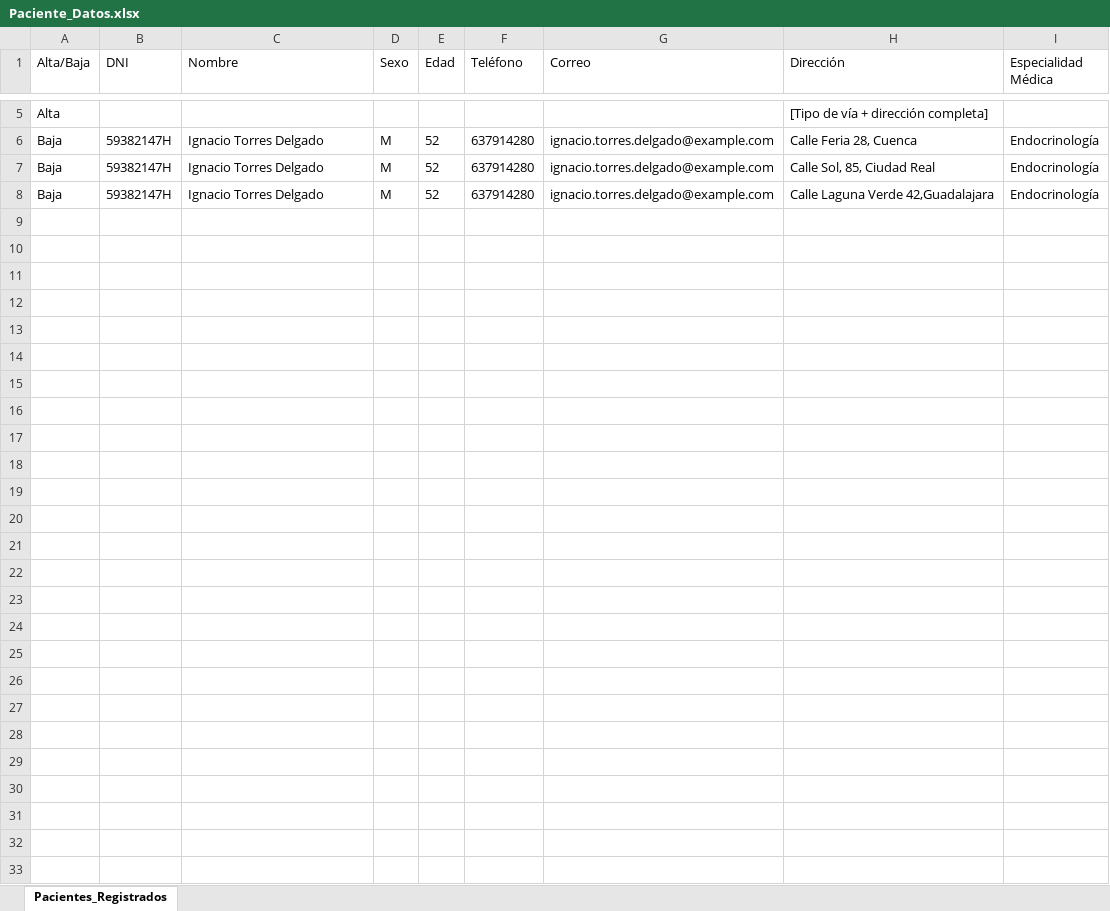
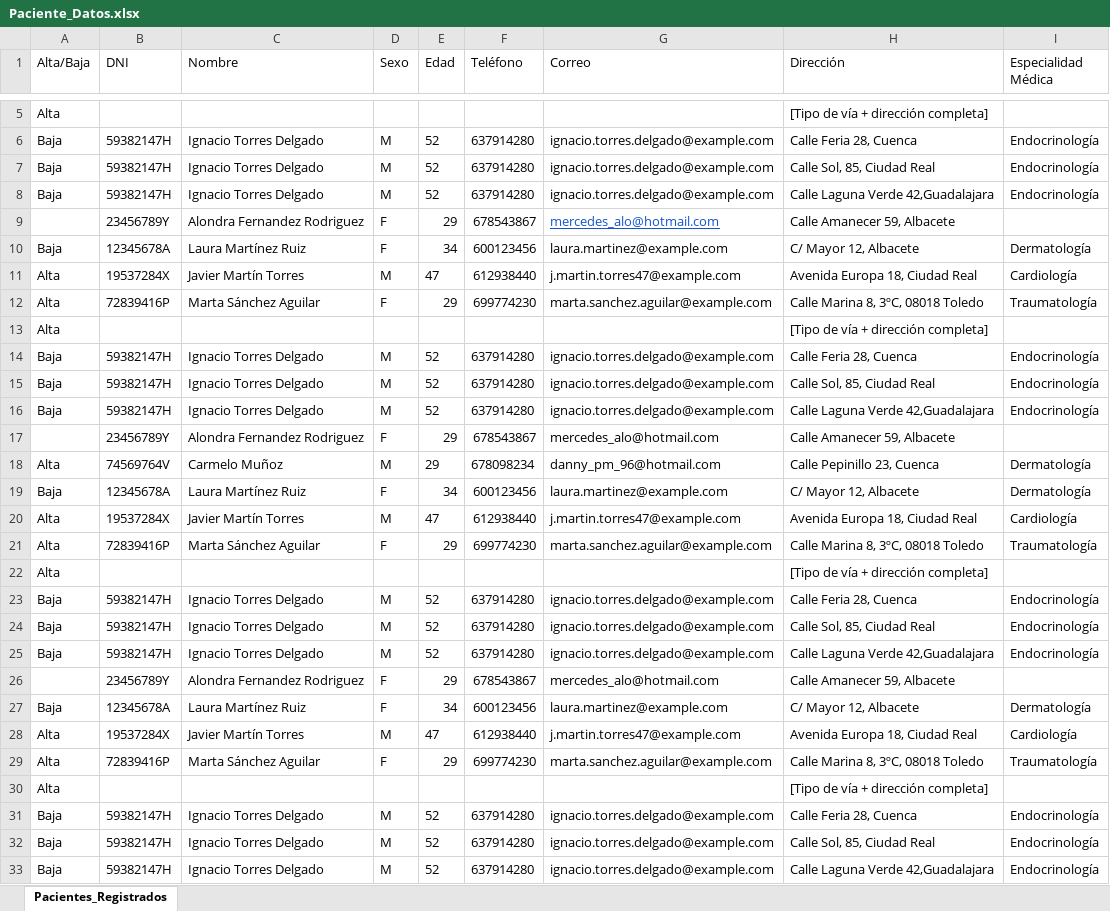
Before and after one commit to cesarblancob01-rgb/RoboticLand-RPA, an Excel workbook: Alondra/Agendar cita/Paciente_Datos.xlsx, sheet Pacientes_Registrados, drawn as a sheet; only a part is shown, gaps mark what is left out; values as stored, in another font and other column widths than the file's, no borders; table styles not drawn; the diff names each change by its address in the sheet, - before the commit and + after, or states it on an @@ line.

Commit message:
prueba Alondra

```diff
--- a/Alondra/Agendar cita/Paciente_Datos.xlsx (sheet Pacientes_Registrados)
+++ b/Alondra/Agendar cita/Paciente_Datos.xlsx (sheet Pacientes_Registrados)
+row 9:  | 23456789Y | Alondra Fernandez Rodriguez | F | 29 | 678543867 | mercedes_alo@hotmail.com | Calle Amanecer 59, Albacete
+row 10: Baja | 12345678A | Laura Martínez Ruiz | F | 34 | 600123456 | laura.martinez@example.com | C/ Mayor 12, Albacete | Dermatología
+row 11: Alta | 19537284X | Javier Martín Torres | M | 47 | 612938440 | j.martin.torres47@example.com | Avenida Europa 18, Ciudad Real | Cardiología
+row 12: Alta | 72839416P | Marta Sánchez Aguilar | F | 29 | 699774230 | marta.sanchez.aguilar@example.com | Calle Marina 8, 3ºC, 08018 Toledo | Traumatología
+row 13: Alta |  |  |  |  |  |  | [Tipo de vía + dirección completa]
+row 14: Baja | 59382147H | Ignacio Torres Delgado | M | 52 | 637914280 | ignacio.torres.delgado@example.com | Calle Feria 28, Cuenca | Endocrinología
+row 15: Baja | 59382147H | Ignacio Torres Delgado | M | 52 | 637914280 | ignacio.torres.delgado@example.com | Calle Sol, 85, Ciudad Real | Endocrinología
+row 16: Baja | 59382147H | Ignacio Torres Delgado | M | 52 | 637914280 | ignacio.torres.delgado@example.com | Calle Laguna Verde 42,Guadalajara | Endocrinología
+row 17:  | 23456789Y | Alondra Fernandez Rodriguez | F | 29 | 678543867 | mercedes_alo@hotmail.com | Calle Amanecer 59, Albacete
+row 18: Alta | 74569764V | Carmelo Muñoz | M | 29 | 678098234 | danny_pm_96@hotmail.com | Calle Pepinillo 23, Cuenca | Dermatología
+row 19: Baja | 12345678A | Laura Martínez Ruiz | F | 34 | 600123456 | laura.martinez@example.com | C/ Mayor 12, Albacete | Dermatología
+row 20: Alta | 19537284X | Javier Martín Torres | M | 47 | 612938440 | j.martin.torres47@example.com | Avenida Europa 18, Ciudad Real | Cardiología
+row 21: Alta | 72839416P | Marta Sánchez Aguilar | F | 29 | 699774230 | marta.sanchez.aguilar@example.com | Calle Marina 8, 3ºC, 08018 Toledo | Traumatología
+row 22: Alta |  |  |  |  |  |  | [Tipo de vía + dirección completa]
+row 23: Baja | 59382147H | Ignacio Torres Delgado | M | 52 | 637914280 | ignacio.torres.delgado@example.com | Calle Feria 28, Cuenca | Endocrinología
+row 24: Baja | 59382147H | Ignacio Torres Delgado | M | 52 | 637914280 | ignacio.torres.delgado@example.com | Calle Sol, 85, Ciudad Real | Endocrinología
+row 25: Baja | 59382147H | Ignacio Torres Delgado | M | 52 | 637914280 | ignacio.torres.delgado@example.com | Calle Laguna Verde 42,Guadalajara | Endocrinología
+row 26:  | 23456789Y | Alondra Fernandez Rodriguez | F | 29 | 678543867 | mercedes_alo@hotmail.com | Calle Amanecer 59, Albacete
+row 27: Baja | 12345678A | Laura Martínez Ruiz | F | 34 | 600123456 | laura.martinez@example.com | C/ Mayor 12, Albacete | Dermatología
+row 28: Alta | 19537284X | Javier Martín Torres | M | 47 | 612938440 | j.martin.torres47@example.com | Avenida Europa 18, Ciudad Real | Cardiología
+row 29: Alta | 72839416P | Marta Sánchez Aguilar | F | 29 | 699774230 | marta.sanchez.aguilar@example.com | Calle Marina 8, 3ºC, 08018 Toledo | Traumatología
+row 30: Alta |  |  |  |  |  |  | [Tipo de vía + dirección completa]
+row 31: Baja | 59382147H | Ignacio Torres Delgado | M | 52 | 637914280 | ignacio.torres.delgado@example.com | Calle Feria 28, Cuenca | Endocrinología
+row 32: Baja | 59382147H | Ignacio Torres Delgado | M | 52 | 637914280 | ignacio.torres.delgado@example.com | Calle Sol, 85, Ciudad Real | Endocrinología
+row 33: Baja | 59382147H | Ignacio Torres Delgado | M | 52 | 637914280 | ignacio.torres.delgado@example.com | Calle Laguna Verde 42,Guadalajara | Endocrinología
```
Also changed, not shown: Alondra/Agendar cita/Citas.xlsx, 9 other files.
